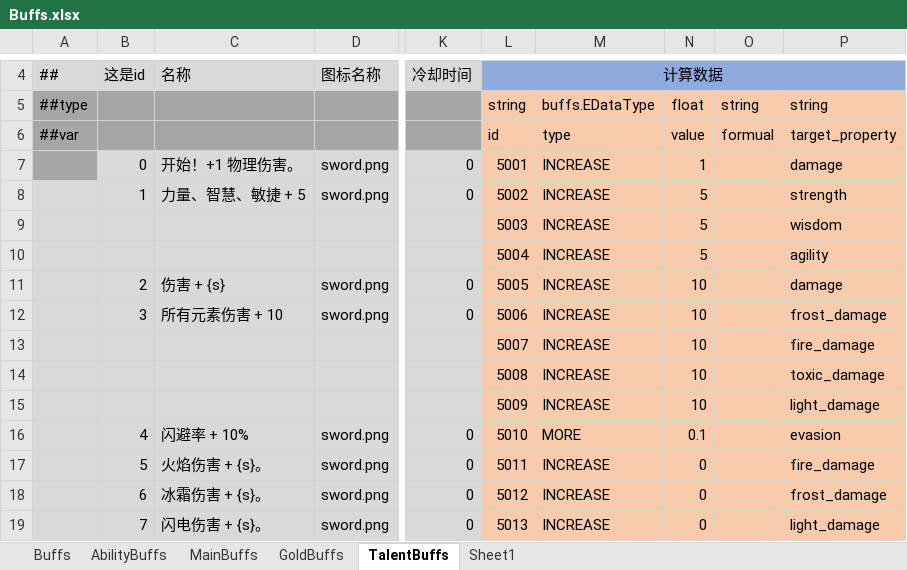
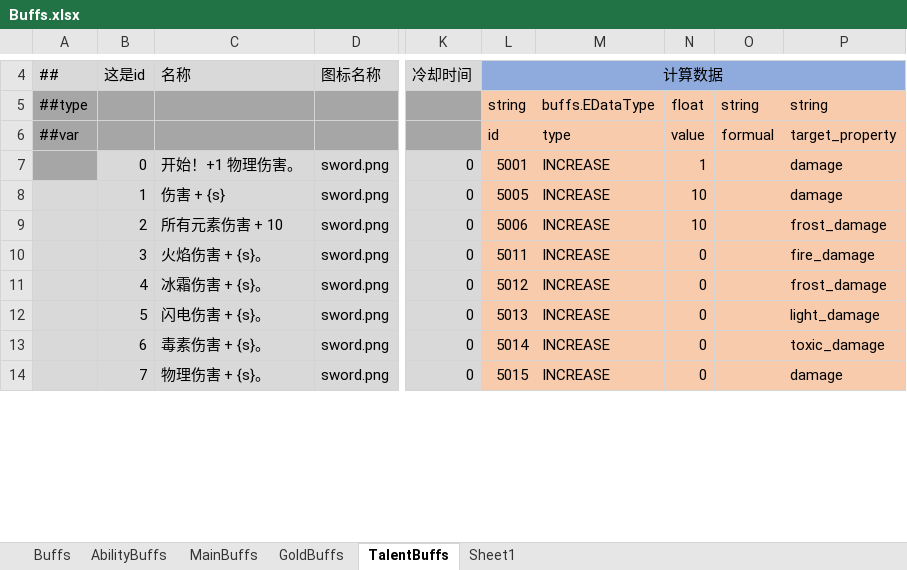
Before and after one commit to Abab-bk/AwesomeRPG, an Excel workbook: tools/luban/Datas/Buffs.xlsx, sheet TalentBuffs, drawn as a sheet; only a part is shown, gaps mark what is left out; values as stored, in another font and other column widths than the file's, no borders; removed rows and columns are numbered as before the commit, all else as after; rows hold the shown columns only; the diff covers the shown part only; the diff names each change by its address in the sheet, - before the commit and + after, or states it on an @@ line.

```diff
--- a/tools/luban/Datas/Buffs.xlsx (sheet TalentBuffs)
+++ b/tools/luban/Datas/Buffs.xlsx (sheet TalentBuffs)
-C8: 力量、智慧、敏捷 + 5
+C8: 伤害 + {s}
-L8: 5002
+L8: 5005
-N8: 5
+N8: 10
-P8: strength
+P8: damage
-row 9:  |  |  |  |  | 5003 | INCREASE | 5 |  | wisdom
-row 10:  |  |  |  |  | 5004 | INCREASE | 5 |  | agility
-C9: 伤害 + {s}
+C9: 所有元素伤害 + 10
-L9: 5005
+L9: 5006
-P9: damage
+P9: frost_damage
-C10: 所有元素伤害 + 10
+C10: 火焰伤害 + {s}。
-L10: 5006
+L10: 5011
-N10: 10
+N10: 0
-P10: frost_damage
+P10: fire_damage
-row 13:  |  |  |  |  | 5007 | INCREASE | 10 |  | fire_damage
-row 14:  |  |  |  |  | 5008 | INCREASE | 10 |  | toxic_damage
-row 15:  |  |  |  |  | 5009 | INCREASE | 10 |  | light_damage
-C11: 闪避率 + 10%
+C11: 冰霜伤害 + {s}。
-L11: 5010
+L11: 5012
-M11: MORE
+M11: INCREASE
-N11: 0.1
+N11: 0
-P11: evasion
+P11: frost_damage
-C12: 火焰伤害 + {s}。
+C12: 闪电伤害 + {s}。
-L12: 5011
+L12: 5013
-P12: fire_damage
+P12: light_damage
-C13: 冰霜伤害 + {s}。
+C13: 毒素伤害 + {s}。
-L13: 5012
+L13: 5014
-P13: frost_damage
+P13: toxic_damage
-C14: 闪电伤害 + {s}。
+C14: 物理伤害 + {s}。
-L14: 5013
+L14: 5015
-P14: light_damage
+P14: damage
```
Also changed, not shown: 31 removed rows and 79 edited cells elsewhere in this sheet, 11 other files.
